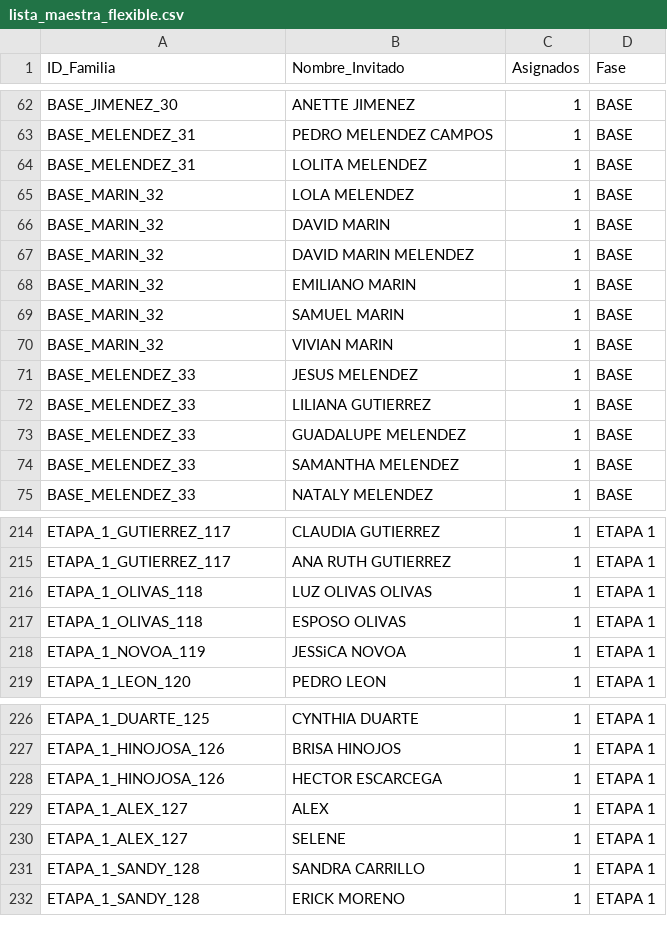
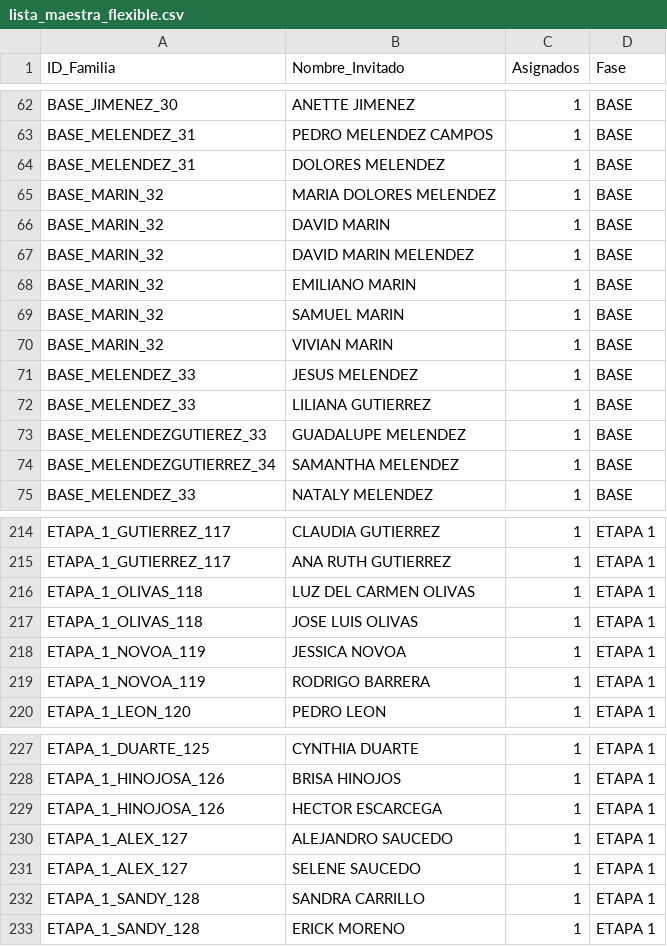
Before and after one commit to laizaydavidboda/invitacion-boda-flask, a CSV file: lista_maestra_flexible.csv, drawn as a sheet; only a part is shown, gaps mark what is left out.

Commit message:
Update lista_maestra_flexible.csv with new entries

```diff
--- a/lista_maestra_flexible.csv
+++ b/lista_maestra_flexible.csv
@@ -63,4 +63,4 @@ BASE_JIMENEZ_30,ANETTE JIMENEZ,1,BASE
 BASE_MELENDEZ_31,PEDRO MELENDEZ CAMPOS,1,BASE
-BASE_MELENDEZ_31,LOLITA MELENDEZ,1,BASE
-BASE_MARIN_32,LOLA MELENDEZ,1,BASE
+BASE_MELENDEZ_31,DOLORES MELENDEZ,1,BASE
+BASE_MARIN_32,MARIA DOLORES MELENDEZ,1,BASE
 BASE_MARIN_32,DAVID MARIN,1,BASE
@@ -72,4 +72,4 @@ BASE_MELENDEZ_33,JESUS MELENDEZ,1,BASE
 BASE_MELENDEZ_33,LILIANA GUTIERREZ,1,BASE
-BASE_MELENDEZ_33,GUADALUPE MELENDEZ,1,BASE
-BASE_MELENDEZ_33,SAMANTHA MELENDEZ,1,BASE
+BASE_MELENDEZGUTIEREZ_33,GUADALUPE MELENDEZ,1,BASE
+BASE_MELENDEZGUTIERREZ_34,SAMANTHA MELENDEZ,1,BASE
 BASE_MELENDEZ_33,NATALY MELENDEZ,1,BASE
@@ -215,5 +215,6 @@ ETAPA_1_GUTIERREZ_117,CLAUDIA GUTIERREZ,1,ETAPA 1
 ETAPA_1_GUTIERREZ_117,ANA RUTH GUTIERREZ,1,ETAPA 1
-ETAPA_1_OLIVAS_118,LUZ OLIVAS OLIVAS,1,ETAPA 1
-ETAPA_1_OLIVAS_118,ESPOSO OLIVAS,1,ETAPA 1
-ETAPA_1_NOVOA_119,JESSiCA NOVOA,1,ETAPA 1
+ETAPA_1_OLIVAS_118,LUZ DEL CARMEN OLIVAS,1,ETAPA 1
+ETAPA_1_OLIVAS_118,JOSE LUIS OLIVAS,1,ETAPA 1
+ETAPA_1_NOVOA_119,JESSICA NOVOA,1,ETAPA 1
+ETAPA_1_NOVOA_119,RODRIGO BARRERA,1,ETAPA 1
 ETAPA_1_LEON_120,PEDRO LEON,1,ETAPA 1
@@ -228,4 +229,4 @@ ETAPA_1_HINOJOSA_126,BRISA HINOJOS,1,ETAPA 1
 ETAPA_1_HINOJOSA_126,HECTOR ESCARCEGA,1,ETAPA 1
-ETAPA_1_ALEX_127,ALEX,1,ETAPA 1
-ETAPA_1_ALEX_127,SELENE,1,ETAPA 1
+ETAPA_1_ALEX_127,ALEJANDRO SAUCEDO,1,ETAPA 1
+ETAPA_1_ALEX_127,SELENE SAUCEDO,1,ETAPA 1
 ETAPA_1_SANDY_128,SANDRA CARRILLO,1,ETAPA 1
```
